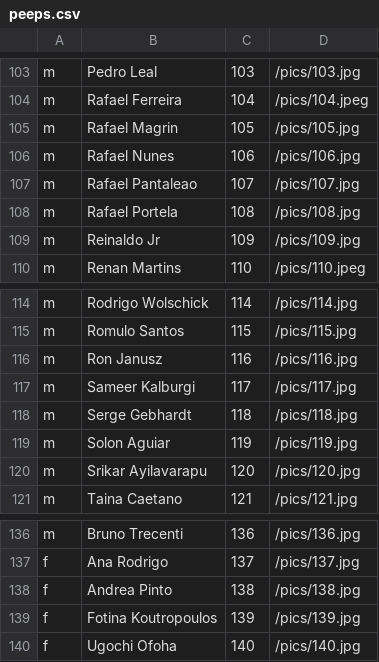
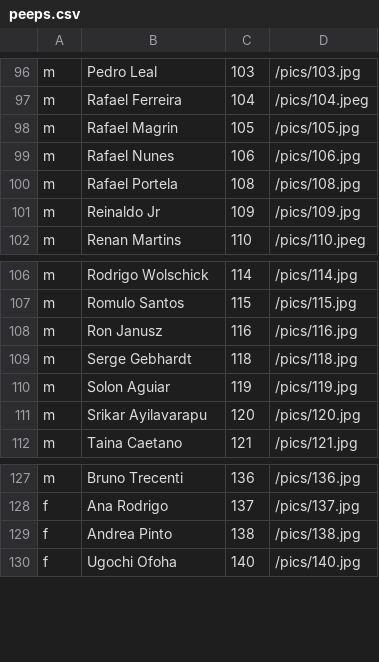
Before and after one commit to tdruiva/twfaces-www, a CSV file: app/resources/peeps.csv, drawn as a sheet; only a part is shown, gaps mark what is left out; removed rows and columns are numbered as before the commit, all else as after; the diff covers the shown part only; the diff names each change by its address in the sheet, - before the commit and + after, or states it on an @@ line.

```diff
--- a/app/resources/peeps.csv
+++ b/app/resources/peeps.csv
-row 107: m | Rafael Pantaleao | 107 | /pics/107.jpg
-row 117: m | Sameer Kalburgi | 117 | /pics/117.jpg
-row 139: f | Fotina Koutropoulos | 139 | /pics/139.jpg
```
Also changed, not shown: 9 added rows and 7 removed rows elsewhere in this file, 18 other files.
